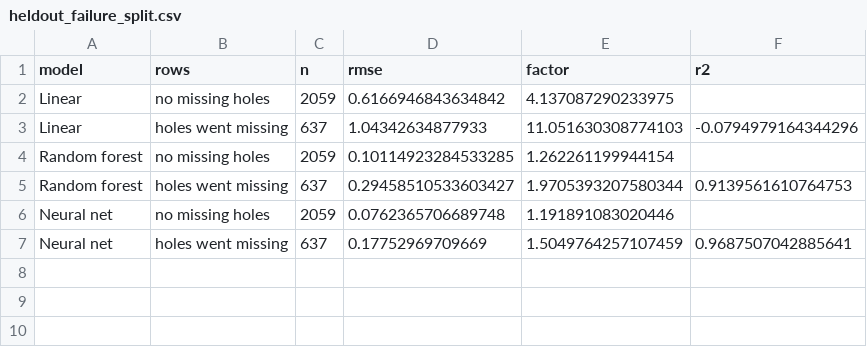
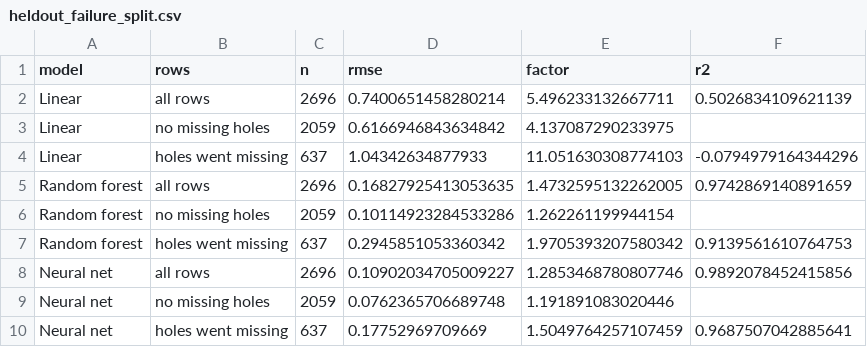
Before and after one commit to ryansapp1206/euv-stochastic-simulator, a CSV file: results/ml/heldout_failure_split.csv, drawn as a sheet.

```diff
--- a/results/ml/heldout_failure_split.csv
+++ b/results/ml/heldout_failure_split.csv
@@ -1,6 +1,9 @@
 model,rows,n,rmse,factor,r2
+Linear,all rows,2696,0.7400651458280214,5.496233132667711,0.5026834109621139
 Linear,no missing holes,2059,0.6166946843634842,4.137087290233975,
 Linear,holes went missing,637,1.04342634877933,11.051630308774103,-0.0794979164344296
-Random forest,no missing holes,2059,0.10114923284533285,1.262261199944154,
-Random forest,holes went missing,637,0.29458510533603427,1.9705393207580344,0.9139561610764753
+Random forest,all rows,2696,0.16827925413053635,1.4732595132262005,0.9742869140891659
+Random forest,no missing holes,2059,0.10114923284533286,1.262261199944154,
+Random forest,holes went missing,637,0.2945851053360342,1.9705393207580342,0.9139561610764753
+Neural net,all rows,2696,0.10902034705009227,1.2853468780807746,0.9892078452415856
 Neural net,no missing holes,2059,0.0762365706689748,1.191891083020446,
```
Also changed, not shown: 5 other files.
